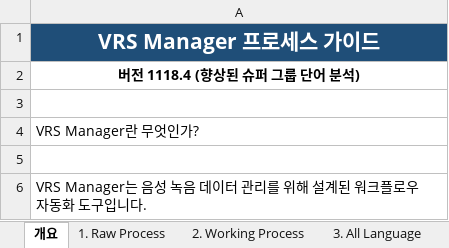
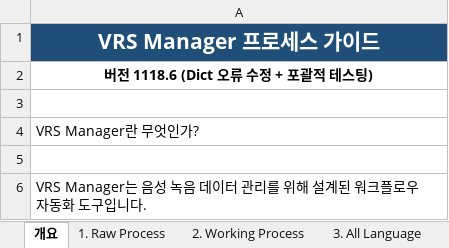
Before and after one commit to NeilVibe/VRS-Manager, an Excel workbook: VRS_Manager_Process_Guide_KR.xlsx, sheet 개요, drawn as a sheet; only a part is shown; values as stored, in another font and other column widths than the file's, no borders; the diff covers the shown part only; the diff names each change by its address in the sheet, - before the commit and + after, or states it on an @@ line.

```diff
--- a/VRS_Manager_Process_Guide_KR.xlsx (sheet 개요)
+++ b/VRS_Manager_Process_Guide_KR.xlsx (sheet 개요)
-A2: 버전 1118.4 (향상된 슈퍼 그룹 단어 분석)
+A2: 버전 1118.6 (Dict 오류 수정 + 포괄적 테스팅)
```
Also changed, not shown: 27 added rows elsewhere in this sheet, sheet 4. Master Update, VRS_Manager_Process_Guide_EN.xlsx, 3 other files.
